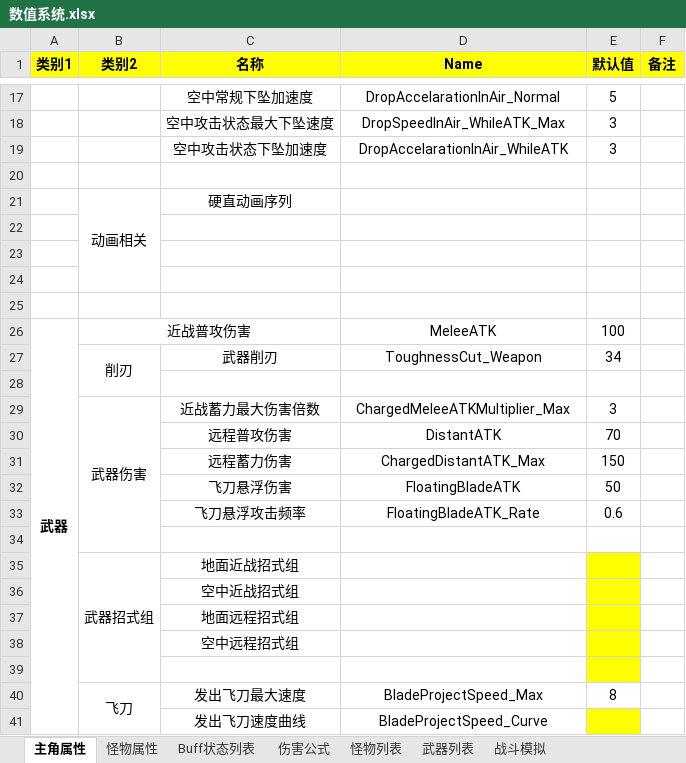
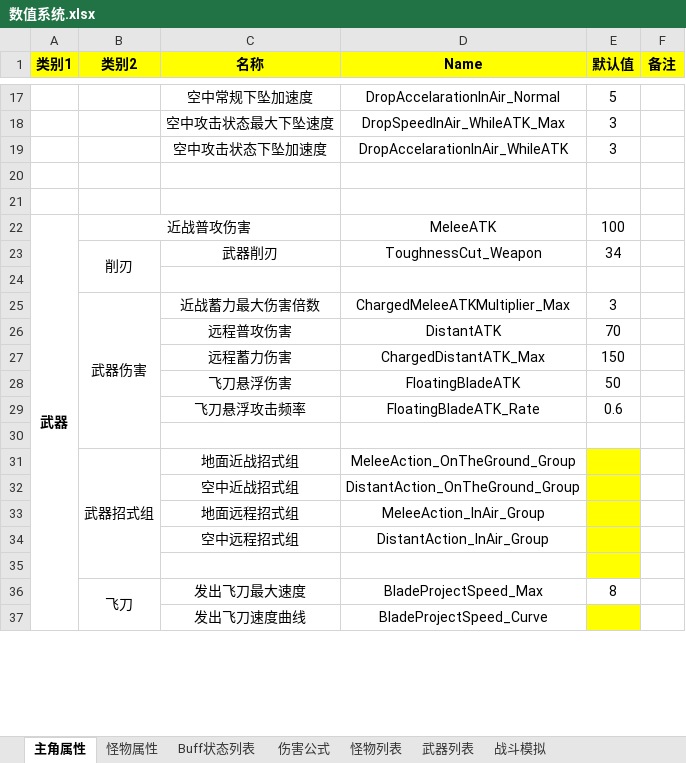
Before and after one commit to JohnTen/Code-Name-Triple-Blade-Horse, an Excel workbook: DesignDocuments/数值系统.xlsx, sheet 主角属性, drawn as a sheet; only a part is shown, gaps mark what is left out; values as stored, in another font and other column widths than the file's, no borders; charts and pictures not drawn; removed rows and columns are numbered as before the commit, all else as after; the diff covers the shown part only; the diff names each change by its address in the sheet, - before the commit and + after, or states it on an @@ line.

```diff
--- a/DesignDocuments/数值系统.xlsx (sheet 主角属性)
+++ b/DesignDocuments/数值系统.xlsx (sheet 主角属性)
-row 21:  | 动画相关 | 硬直动画序列
-row 22: (empty)
-row 23: (empty)
-row 24: (empty)
-D31 (Name): (empty)
+D31 (Name): MeleeAction_OnTheGround_Group
-D32 (Name): (empty)
+D32 (Name): DistantAction_OnTheGround_Group
-D33 (Name): (empty)
+D33 (Name): MeleeAction_InAir_Group
-D34 (Name): (empty)
+D34 (Name): DistantAction_InAir_Group
```
Also changed, not shown: 14 added rows, 2 removed rows, 2 edited cells, cell formats and merged cells elsewhere in this sheet, sheet 怪物属性, charts or pictures, DesignDocuments/主角、怪物状态转移矩阵.xlsx, 2 other files.
